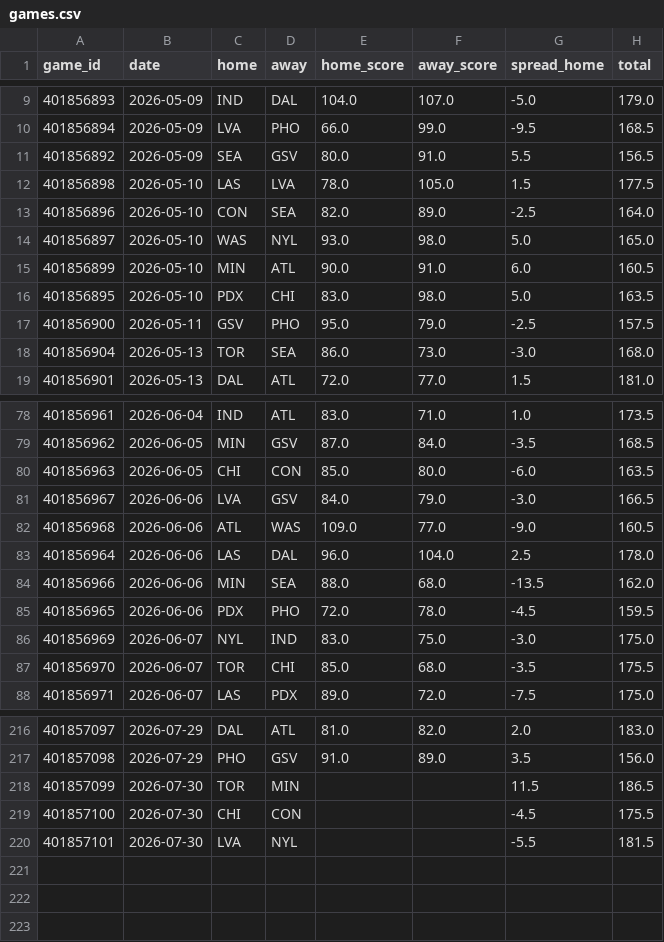
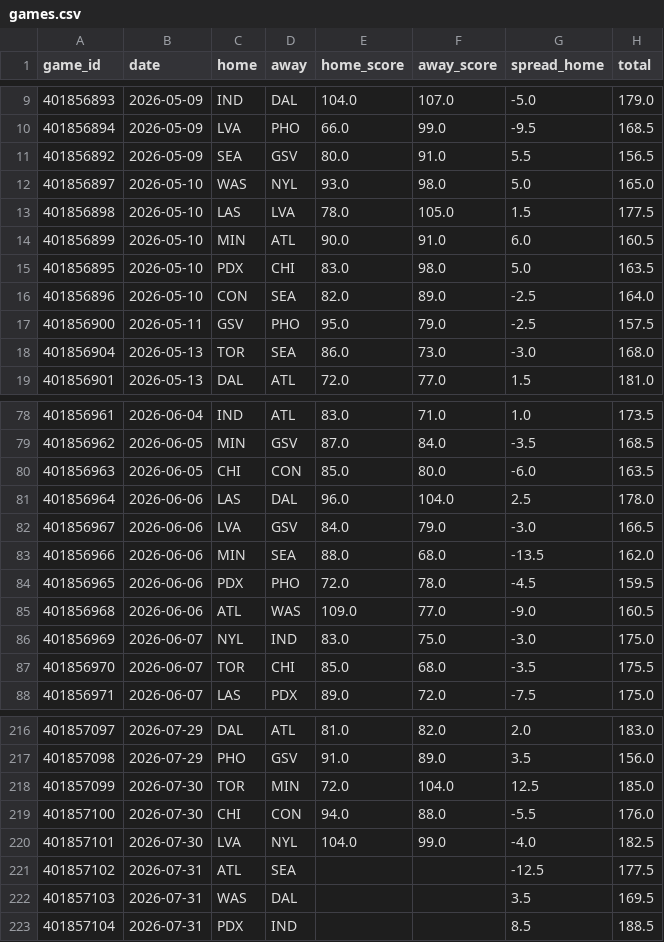
Before and after one commit to k-maaker/wnba-rankings, a CSV file: data/games.csv, drawn as a sheet; only a part is shown, gaps mark what is left out; the diff covers the shown part only.

```diff
--- a/data/games.csv
+++ b/data/games.csv
@@ -11,7 +11,7 @@ game_id,date,home,away,home_score,away_score,spread_home,total
 401856892,2026-05-09,SEA,GSV,80.0,91.0,5.5,156.5
+401856897,2026-05-10,WAS,NYL,93.0,98.0,5.0,165.0
 401856898,2026-05-10,LAS,LVA,78.0,105.0,1.5,177.5
-401856896,2026-05-10,CON,SEA,82.0,89.0,-2.5,164.0
-401856897,2026-05-10,WAS,NYL,93.0,98.0,5.0,165.0
 401856899,2026-05-10,MIN,ATL,90.0,91.0,6.0,160.5
 401856895,2026-05-10,PDX,CHI,83.0,98.0,5.0,163.5
+401856896,2026-05-10,CON,SEA,82.0,89.0,-2.5,164.0
 401856900,2026-05-11,GSV,PHO,95.0,79.0,-2.5,157.5
@@ -80,7 +80,7 @@ game_id,date,home,away,home_score,away_score,spread_home,total
 401856963,2026-06-05,CHI,CON,85.0,80.0,-6.0,163.5
+401856964,2026-06-06,LAS,DAL,96.0,104.0,2.5,178.0
 401856967,2026-06-06,LVA,GSV,84.0,79.0,-3.0,166.5
-401856968,2026-06-06,ATL,WAS,109.0,77.0,-9.0,160.5
-401856964,2026-06-06,LAS,DAL,96.0,104.0,2.5,178.0
 401856966,2026-06-06,MIN,SEA,88.0,68.0,-13.5,162.0
 401856965,2026-06-06,PDX,PHO,72.0,78.0,-4.5,159.5
+401856968,2026-06-06,ATL,WAS,109.0,77.0,-9.0,160.5
 401856969,2026-06-07,NYL,IND,83.0,75.0,-3.0,175.0
@@ -217,4 +217,7 @@ game_id,date,home,away,home_score,away_score,spread_home,total
 401857098,2026-07-29,PHO,GSV,91.0,89.0,3.5,156.0
-401857099,2026-07-30,TOR,MIN,,,11.5,186.5
-401857100,2026-07-30,CHI,CON,,,-4.5,175.5
-401857101,2026-07-30,LVA,NYL,,,-5.5,181.5
+401857099,2026-07-30,TOR,MIN,72.0,104.0,12.5,185.0
+401857100,2026-07-30,CHI,CON,94.0,88.0,-5.5,176.0
+401857101,2026-07-30,LVA,NYL,104.0,99.0,-4.0,182.5
+401857102,2026-07-31,ATL,SEA,,,-12.5,177.5
+401857103,2026-07-31,WAS,DAL,,,3.5,169.5
+401857104,2026-07-31,PDX,IND,,,8.5,188.5
```
Also changed, not shown: 7 moved rows elsewhere in this file, data/history.csv, docs/rankings.csv, 3 other files.
